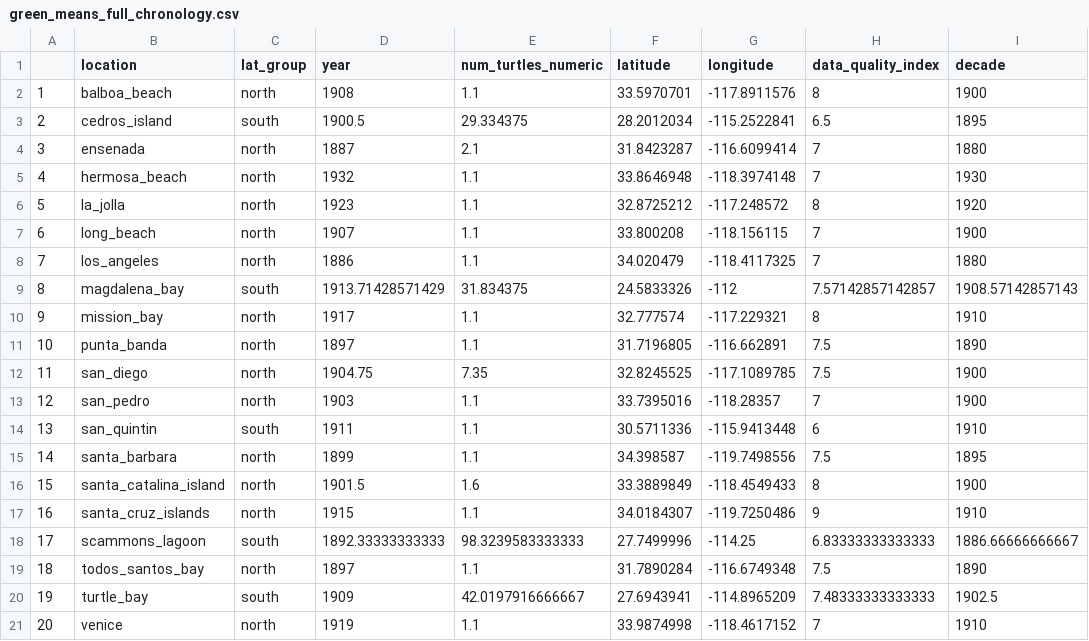
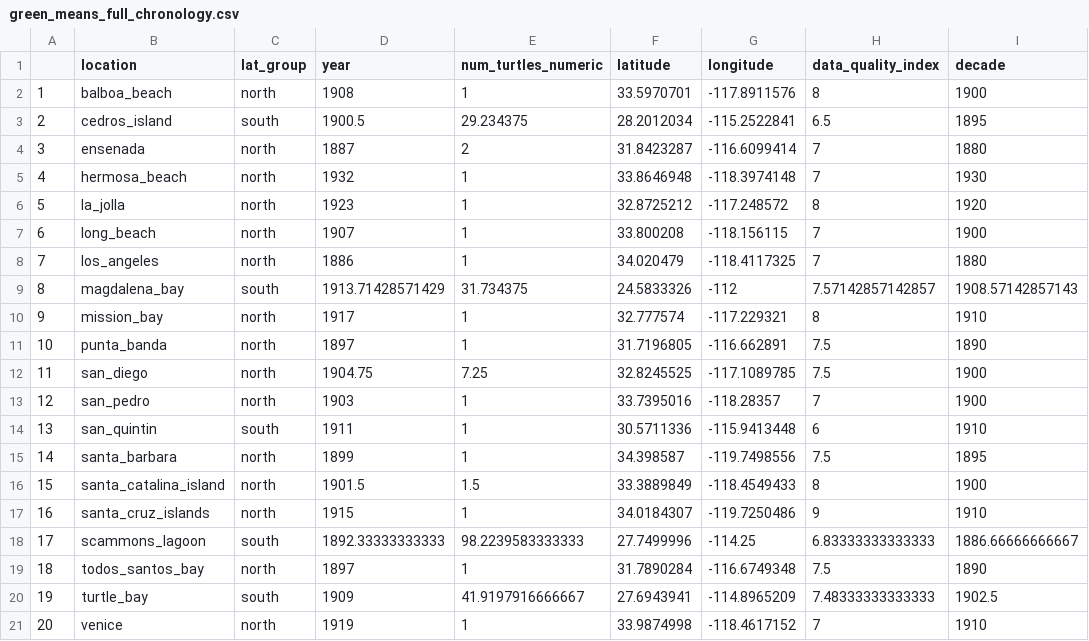
Before and after one commit to earlycapistran/socal_green_turtle_biogeography, a CSV file: data/processed/green_means_full_chronology.csv, drawn as a sheet.

```diff
--- a/data/processed/green_means_full_chronology.csv
+++ b/data/processed/green_means_full_chronology.csv
@@ -1,21 +1,21 @@
 "","location","lat_group","year","num_turtles_numeric","latitude","longitude","data_quality_index","decade"
-"1","balboa_beach","north",1908,1.1,33.5970701,-117.8911576,8,1900
-"2","cedros_island","south",1900.5,29.334375,28.2012034,-115.2522841,6.5,1895
-"3","ensenada","north",1887,2.1,31.8423287,-116.6099414,7,1880
-"4","hermosa_beach","north",1932,1.1,33.8646948,-118.3974148,7,1930
-"5","la_jolla","north",1923,1.1,32.8725212,-117.248572,8,1920
-"6","long_beach","north",1907,1.1,33.800208,-118.156115,7,1900
-"7","los_angeles","north",1886,1.1,34.020479,-118.4117325,7,1880
-"8","magdalena_bay","south",1913.71428571429,31.834375,24.5833326,-112,7.57142857142857,1908.57142857143
-"9","mission_bay","north",1917,1.1,32.777574,-117.229321,8,1910
-"10","punta_banda","north",1897,1.1,31.7196805,-116.662891,7.5,1890
-"11","san_diego","north",1904.75,7.35,32.8245525,-117.1089785,7.5,1900
-"12","san_pedro","north",1903,1.1,33.7395016,-118.28357,7,1900
-"13","san_quintin","south",1911,1.1,30.5711336,-115.9413448,6,1910
-"14","santa_barbara","north",1899,1.1,34.398587,-119.7498556,7.5,1895
-"15","santa_catalina_island","north",1901.5,1.6,33.3889849,-118.4549433,8,1900
-"16","santa_cruz_islands","north",1915,1.1,34.0184307,-119.7250486,9,1910
-"17","scammons_lagoon","south",1892.33333333333,98.3239583333333,27.7499996,-114.25,6.83333333333333,1886.66666666667
-"18","todos_santos_bay","north",1897,1.1,31.7890284,-116.6749348,7.5,1890
-"19","turtle_bay","south",1909,42.0197916666667,27.6943941,-114.8965209,7.48333333333333,1902.5
-"20","venice","north",1919,1.1,33.9874998,-118.4617152,7,1910
+"1","balboa_beach","north",1908,1,33.5970701,-117.8911576,8,1900
+"2","cedros_island","south",1900.5,29.234375,28.2012034,-115.2522841,6.5,1895
+"3","ensenada","north",1887,2,31.8423287,-116.6099414,7,1880
+"4","hermosa_beach","north",1932,1,33.8646948,-118.3974148,7,1930
+"5","la_jolla","north",1923,1,32.8725212,-117.248572,8,1920
+"6","long_beach","north",1907,1,33.800208,-118.156115,7,1900
+"7","los_angeles","north",1886,1,34.020479,-118.4117325,7,1880
+"8","magdalena_bay","south",1913.71428571429,31.734375,24.5833326,-112,7.57142857142857,1908.57142857143
+"9","mission_bay","north",1917,1,32.777574,-117.229321,8,1910
+"10","punta_banda","north",1897,1,31.7196805,-116.662891,7.5,1890
+"11","san_diego","north",1904.75,7.25,32.8245525,-117.1089785,7.5,1900
+"12","san_pedro","north",1903,1,33.7395016,-118.28357,7,1900
+"13","san_quintin","south",1911,1,30.5711336,-115.9413448,6,1910
+"14","santa_barbara","north",1899,1,34.398587,-119.7498556,7.5,1895
+"15","santa_catalina_island","north",1901.5,1.5,33.3889849,-118.4549433,8,1900
+"16","santa_cruz_islands","north",1915,1,34.0184307,-119.7250486,9,1910
+"17","scammons_lagoon","south",1892.33333333333,98.2239583333333,27.7499996,-114.25,6.83333333333333,1886.66666666667
+"18","todos_santos_bay","north",1897,1,31.7890284,-116.6749348,7.5,1890
+"19","turtle_bay","south",1909,41.9197916666667,27.6943941,-114.8965209,7.48333333333333,1902.5
+"20","venice","north",1919,1,33.9874998,-118.4617152,7,1910
```
Also changed, not shown: 4 other files.
